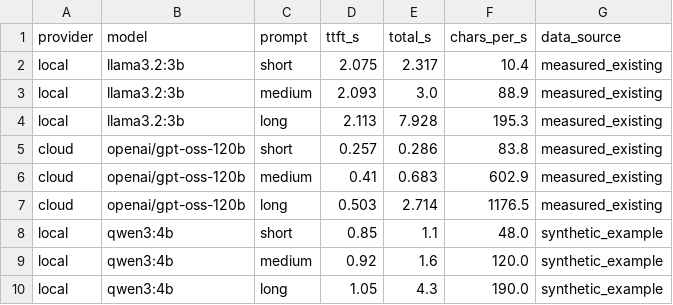
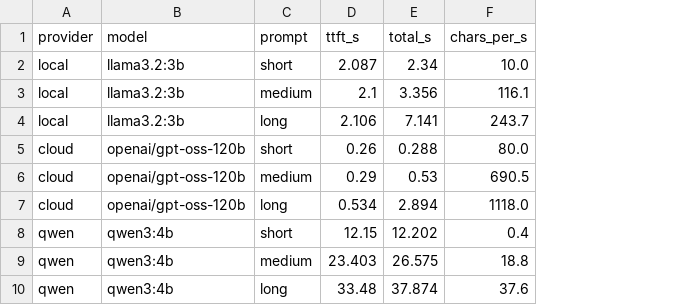
Before and after one commit to oleksii-m-baranov/computational-methods-2026-practice, a CSV file: students/ai-241/shvets-dmytro/lab1/results.csv, drawn as a sheet; removed rows and columns are numbered as before the commit, all else as after; the diff names each change by its address in the sheet, - before the commit and + after, or states it on an @@ line.

```diff
--- a/students/ai-241/shvets-dmytro/lab1/results.csv
+++ b/students/ai-241/shvets-dmytro/lab1/results.csv
-column G (data_source), rows 2-7: all measured_existing
-D2 (ttft_s): 2.075
+D2 (ttft_s): 2.087
-E2 (total_s): 2.317
+E2 (total_s): 2.34
-F2 (chars_per_s): 10.4
+F2 (chars_per_s): 10.0
-D3 (ttft_s): 2.093
+D3 (ttft_s): 2.1
-E3 (total_s): 3.0
+E3 (total_s): 3.356
-F3 (chars_per_s): 88.9
+F3 (chars_per_s): 116.1
-D4 (ttft_s): 2.113
+D4 (ttft_s): 2.106
-E4 (total_s): 7.928
+E4 (total_s): 7.141
-F4 (chars_per_s): 195.3
+F4 (chars_per_s): 243.7
-D5 (ttft_s): 0.257
+D5 (ttft_s): 0.26
-E5 (total_s): 0.286
+E5 (total_s): 0.288
-F5 (chars_per_s): 83.8
+F5 (chars_per_s): 80.0
-D6 (ttft_s): 0.41
+D6 (ttft_s): 0.29
-E6 (total_s): 0.683
+E6 (total_s): 0.53
-F6 (chars_per_s): 602.9
+F6 (chars_per_s): 690.5
-D7 (ttft_s): 0.503
+D7 (ttft_s): 0.534
-E7 (total_s): 2.714
+E7 (total_s): 2.894
-F7 (chars_per_s): 1176.5
+F7 (chars_per_s): 1118.0
-row 8: local | qwen3:4b | short | 0.85 | 1.1 | 48.0 | synthetic_example
-row 9: local | qwen3:4b | medium | 0.92 | 1.6 | 120.0 | synthetic_example
-row 10: local | qwen3:4b | long | 1.05 | 4.3 | 190.0 | synthetic_example
+row 8: qwen | qwen3:4b | short | 12.15 | 12.202 | 0.4
+row 9: qwen | qwen3:4b | medium | 23.403 | 26.575 | 18.8
+row 10: qwen | qwen3:4b | long | 33.48 | 37.874 | 37.6
```
Also changed, not shown: 16 other files.
